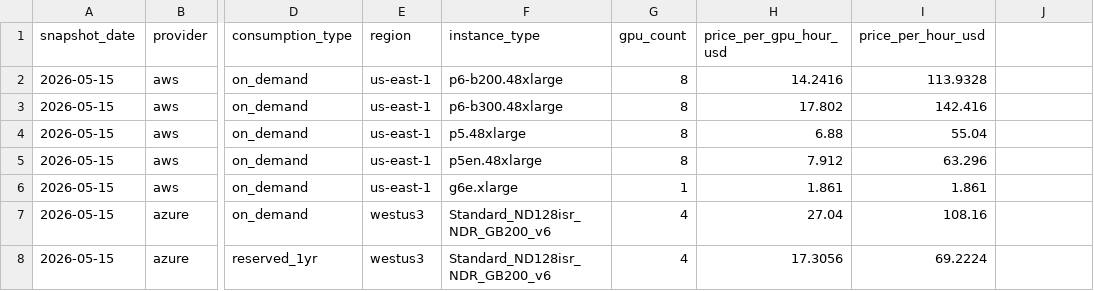
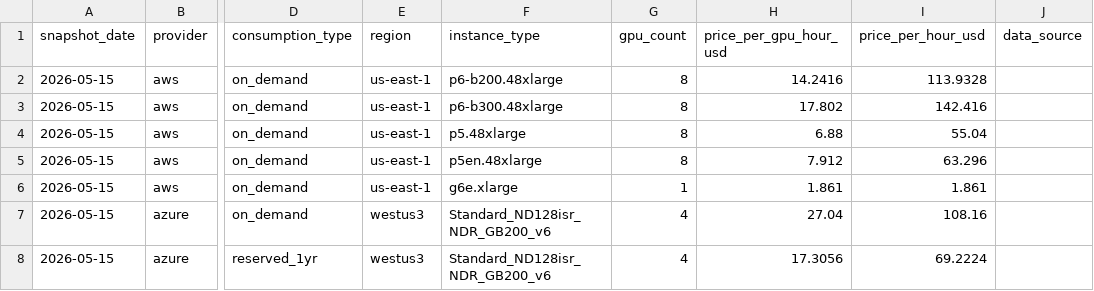
Before and after one commit to koen-nebius/price-monitor, a CSV file: store/history.csv, drawn as a sheet; only a part is shown, gaps mark what is left out; the diff names each change by its address in the sheet, - before the commit and + after, or states it on an @@ line.

```diff
--- a/store/history.csv
+++ b/store/history.csv
-J1: (empty)
+J1: data_source
```
